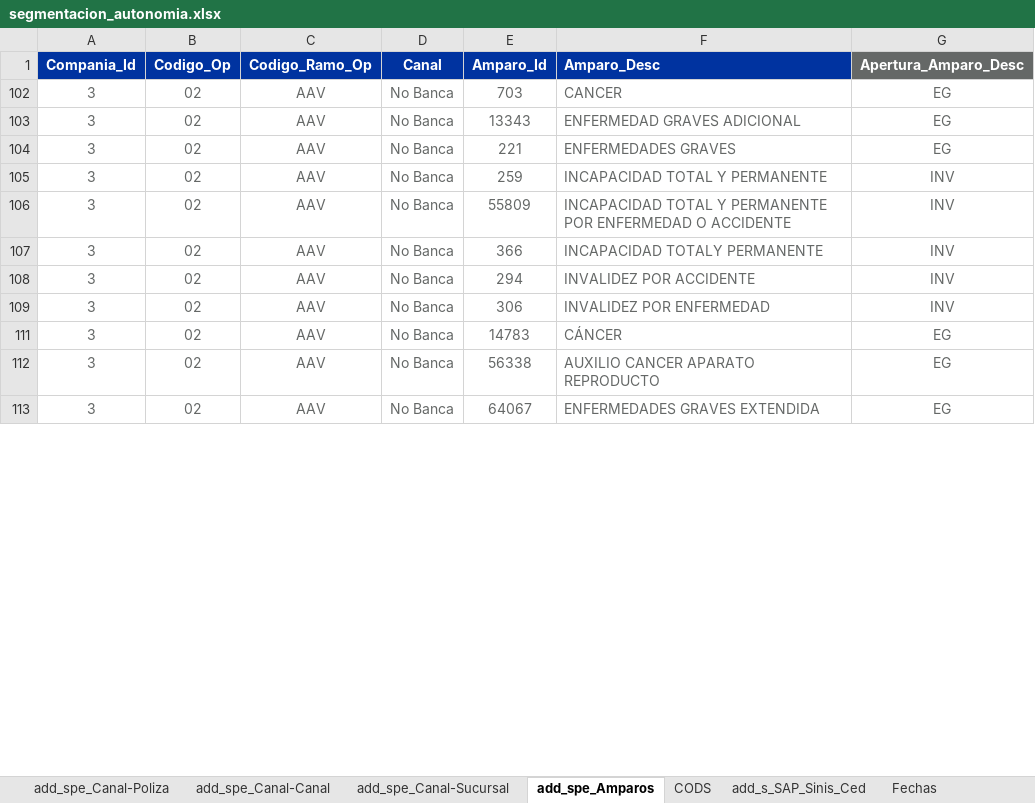
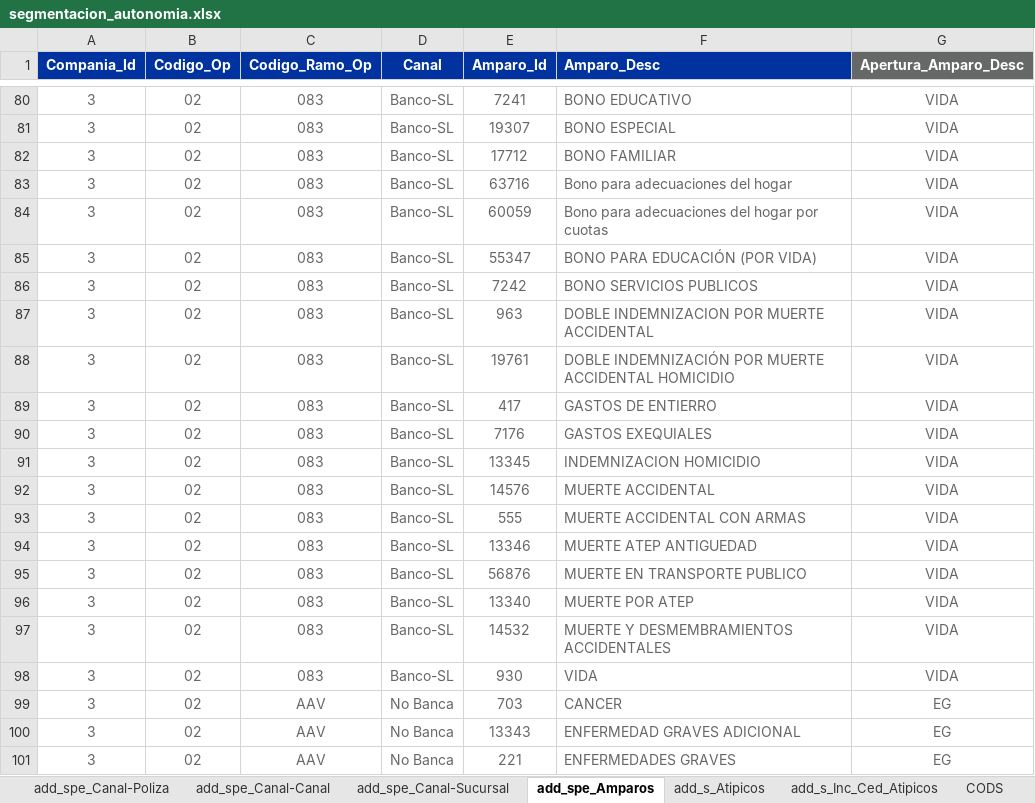
Before and after one commit to sebastobone/app-analisis-siniestralidad, an Excel workbook: data/segmentacion_autonomia.xlsx, sheet add_spe_Amparos, drawn as a sheet; only a part is shown, gaps mark what is left out; the shorter side is filled out with more unchanged rows; values as stored, in another font and other column widths than the file's, no borders; the diff covers the shown part only; the diff names each change by its address in the sheet, - before the commit and + after, or states it on an @@ line.

```diff
--- a/data/segmentacion_autonomia.xlsx (sheet add_spe_Amparos)
+++ b/data/segmentacion_autonomia.xlsx (sheet add_spe_Amparos)
@@ row 80 unhidden: 3 | 02 | 083 | Banco-SL | 7241 | BONO EDUCATIVO | VIDA @@
@@ row 81 unhidden: 3 | 02 | 083 | Banco-SL | 19307 | BONO ESPECIAL | VIDA @@
@@ row 82 unhidden: 3 | 02 | 083 | Banco-SL | 17712 | BONO FAMILIAR | VIDA @@
@@ row 83 unhidden: 3 | 02 | 083 | Banco-SL | 63716 | Bono para adecuaciones del hogar | VIDA @@
@@ row 84 unhidden: 3 | 02 | 083 | Banco-SL | 60059 | Bono para adecuaciones del hogar por cuotas | VIDA @@
@@ row 85 unhidden: 3 | 02 | 083 | Banco-SL | 55347 | BONO PARA EDUCACIÓN (POR VIDA) | VIDA @@
@@ row 86 unhidden: 3 | 02 | 083 | Banco-SL | 7242 | BONO SERVICIOS PUBLICOS | VIDA @@
@@ row 87 unhidden: 3 | 02 | 083 | Banco-SL | 963 | DOBLE INDEMNIZACION POR MUERTE ACCIDENTAL | VIDA @@
@@ row 88 unhidden: 3 | 02 | 083 | Banco-SL | 19761 | DOBLE INDEMNIZACIÓN POR MUERTE ACCIDENTAL HOMICIDIO | VIDA @@
@@ row 89 unhidden: 3 | 02 | 083 | Banco-SL | 417 | GASTOS DE ENTIERRO | VIDA @@
@@ row 90 unhidden: 3 | 02 | 083 | Banco-SL | 7176 | GASTOS EXEQUIALES | VIDA @@
@@ row 91 unhidden: 3 | 02 | 083 | Banco-SL | 13345 | INDEMNIZACION HOMICIDIO | VIDA @@
@@ row 92 unhidden: 3 | 02 | 083 | Banco-SL | 14576 | MUERTE ACCIDENTAL | VIDA @@
@@ row 93 unhidden: 3 | 02 | 083 | Banco-SL | 555 | MUERTE ACCIDENTAL CON ARMAS | VIDA @@
@@ row 94 unhidden: 3 | 02 | 083 | Banco-SL | 13346 | MUERTE ATEP ANTIGUEDAD | VIDA @@
@@ row 95 unhidden: 3 | 02 | 083 | Banco-SL | 56876 | MUERTE EN TRANSPORTE PUBLICO | VIDA @@
@@ row 96 unhidden: 3 | 02 | 083 | Banco-SL | 13340 | MUERTE POR ATEP | VIDA @@
@@ row 97 unhidden: 3 | 02 | 083 | Banco-SL | 14532 | MUERTE Y DESMEMBRAMIENTOS ACCIDENTALES | VIDA @@
@@ row 98 unhidden: 3 | 02 | 083 | Banco-SL | 930 | VIDA | VIDA @@
```
Also changed, not shown: 186 hidden or unhidden rows and 4 edited cells elsewhere in this sheet, sheet add_s_Atipicos, sheet add_s_Inc_Ced_Atipicos, other sheet tabs, hidden cells, 6 other files.
